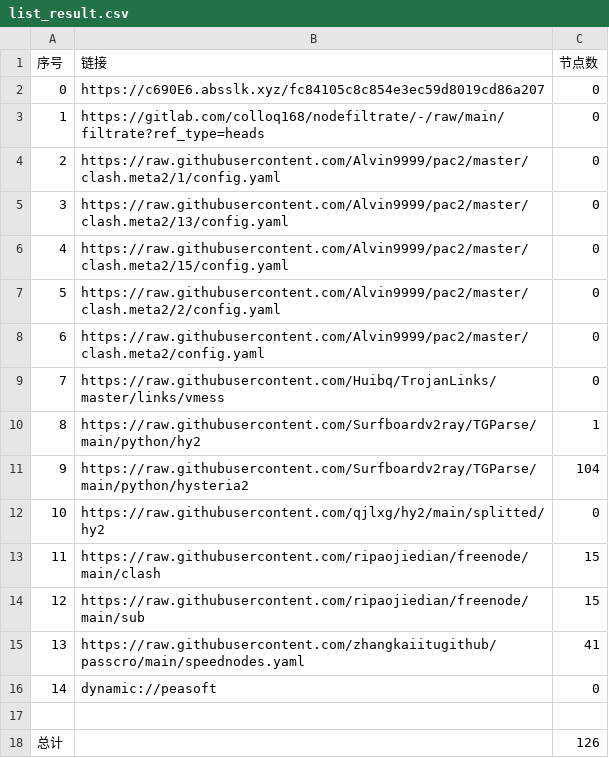
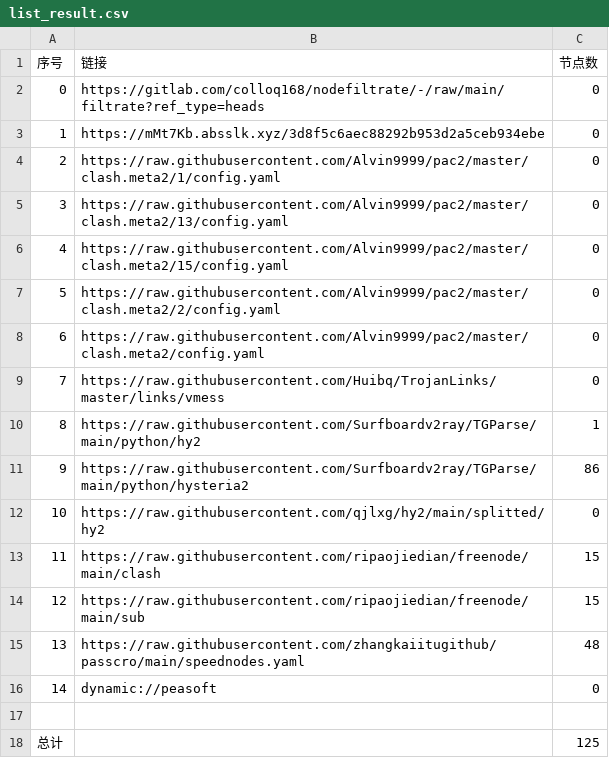
Before and after one commit to ileesen/AutoMergePublicNodes, a CSV file: list_result.csv, drawn as a sheet.

```diff
--- a/list_result.csv
+++ b/list_result.csv
@@ -1,4 +1,4 @@
 序号,链接,节点数
-0,https://c690E6.absslk.xyz/fc84105c8c854e3ec59d8019cd86a207,0
-1,https://gitlab.com/colloq168/nodefiltrate/-/raw/main/filtrate?ref_type=heads,0
+0,https://gitlab.com/colloq168/nodefiltrate/-/raw/main/filtrate?ref_type=heads,0
+1,https://mMt7Kb.absslk.xyz/3d8f5c6aec88292b953d2a5ceb934ebe,0
 2,https://raw.githubusercontent.com/Alvin9999/pac2/master/clash.meta2/1/config.yaml,0
@@ -10,3 +10,3 @@
 8,https://raw.githubusercontent.com/Surfboardv2ray/TGParse/main/python/hy2,1
-9,https://raw.githubusercontent.com/Surfboardv2ray/TGParse/main/python/hysteria2,104
+9,https://raw.githubusercontent.com/Surfboardv2ray/TGParse/main/python/hysteria2,86
 10,https://raw.githubusercontent.com/qjlxg/hy2/main/splitted/hy2,0
@@ -14,5 +14,5 @@
 12,https://raw.githubusercontent.com/ripaojiedian/freenode/main/sub,15
-13,https://raw.githubusercontent.com/zhangkaiitugithub/passcro/main/speednodes.yaml,41
+13,https://raw.githubusercontent.com/zhangkaiitugithub/passcro/main/speednodes.yaml,48
 14,dynamic://peasoft,0
 
-总计,,126
+总计,,125
```
Also changed, not shown: 22 other files.
